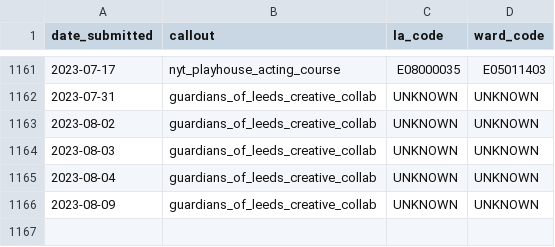
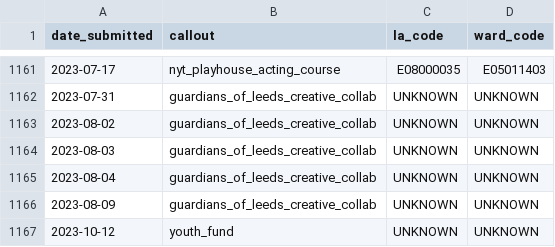
Before and after one commit to open-innovations/leeds-2023, a CSV file: data/metrics/callouts/responses.csv, drawn as a sheet; only a part is shown, gaps mark what is left out; the diff names each change by its address in the sheet, - before the commit and + after, or states it on an @@ line.

```diff
--- a/data/metrics/callouts/responses.csv
+++ b/data/metrics/callouts/responses.csv
+row 1167: 2023-10-12 | youth_fund | UNKNOWN | UNKNOWN
```
Also changed, not shown: data/metrics/community/events.csv, data/metrics/events/master/all.csv, 32 other files.
